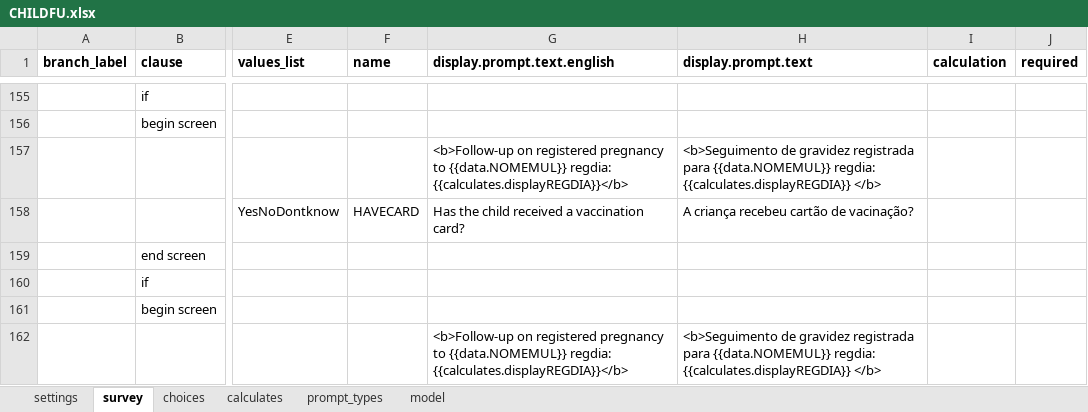
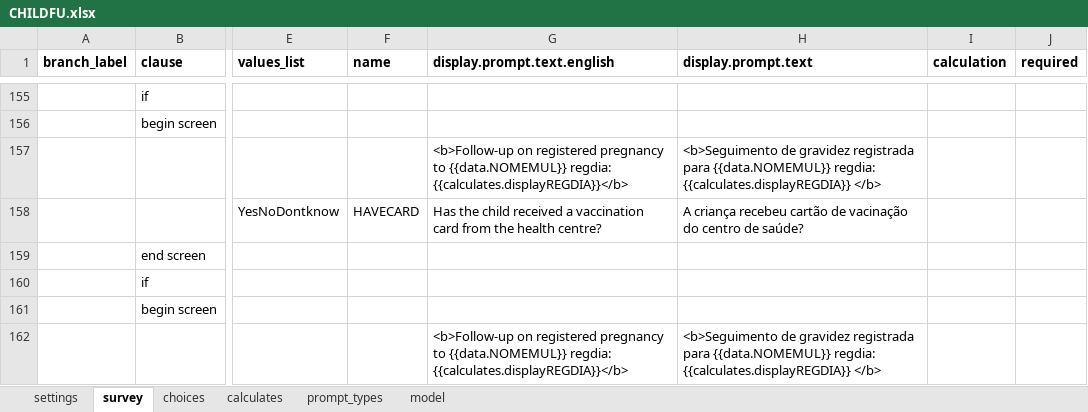
Before and after one commit to BandimHealthProject/Equipa, an Excel workbook: app/config/tables/CHILDREN/Forms/CHILDFU/CHILDFU.xlsx, sheet survey, drawn as a sheet; only a part is shown, gaps mark what is left out; values as stored, in another font and other column widths than the file's, no borders; the diff names each change by its address in the sheet, - before the commit and + after, or states it on an @@ line.

Commit message:
Changes to "Already have card"

```diff
--- a/app/config/tables/CHILDREN/Forms/CHILDFU/CHILDFU.xlsx (sheet survey)
+++ b/app/config/tables/CHILDREN/Forms/CHILDFU/CHILDFU.xlsx (sheet survey)
-G158 (display.prompt.text.english): …a vaccination card?
+G158 (display.prompt.text.english): …a vaccination card from the health centre?
-H158 (display.prompt.text): …cartão de vacinação?
+H158 (display.prompt.text): …cartão de vacinação do centro de saúde?
```
Also changed, not shown: app/config/tables/CHILDREN/Forms/CHILDREN/CHILDREN.xlsx, 2 other files.
